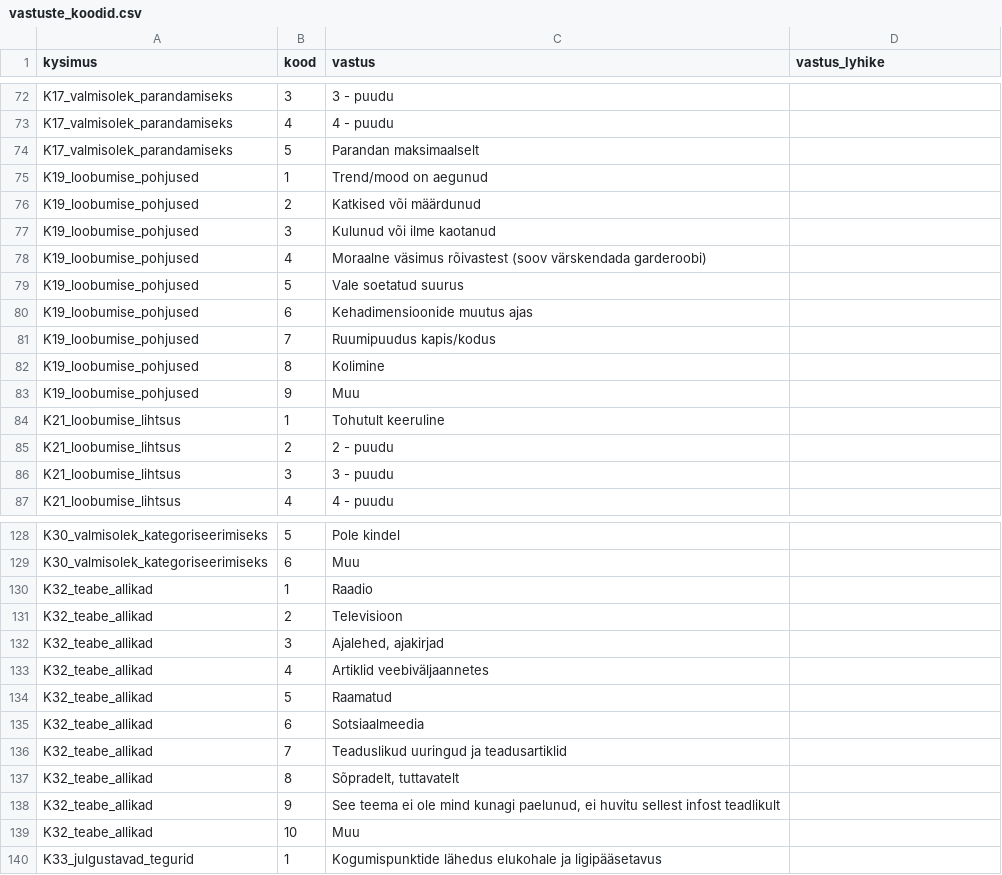
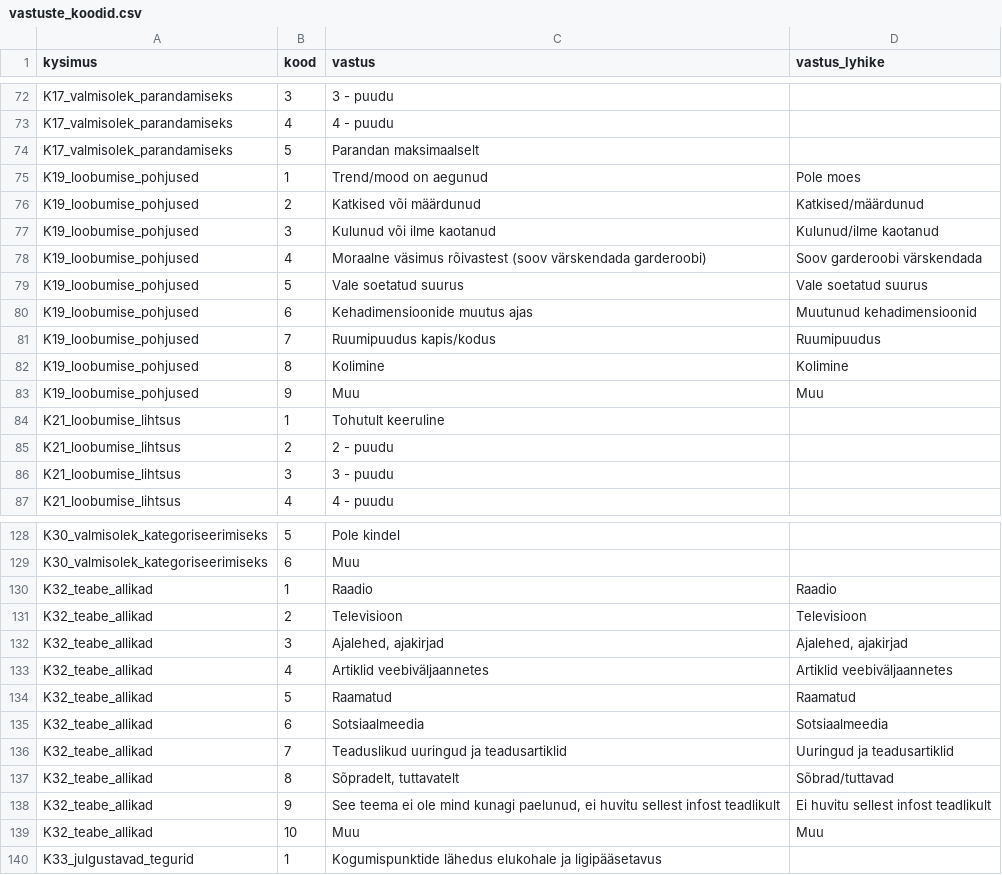
Before and after one commit to erinvainsalu/FRE_analyys, a CSV file: data/vastuste_koodid.csv, drawn as a sheet; only a part is shown, gaps mark what is left out; the diff covers the shown part only.

```diff
--- a/data/vastuste_koodid.csv
+++ b/data/vastuste_koodid.csv
@@ -74,11 +74,11 @@ K17_valmisolek_parandamiseks,4,4 - puudu,
 K17_valmisolek_parandamiseks,5,Parandan maksimaalselt,
-K19_loobumise_pohjused,1,Trend/mood on aegunud,
-K19_loobumise_pohjused,2,Katkised või määrdunud,
-K19_loobumise_pohjused,3,Kulunud või ilme kaotanud,
-K19_loobumise_pohjused,4,Moraalne väsimus rõivastest (soov värskendada garderoobi),
-K19_loobumise_pohjused,5,Vale soetatud suurus,
-K19_loobumise_pohjused,6,Kehadimensioonide muutus ajas,
-K19_loobumise_pohjused,7,Ruumipuudus kapis/kodus,
-K19_loobumise_pohjused,8,Kolimine,
-K19_loobumise_pohjused,9,Muu,
+K19_loobumise_pohjused,1,Trend/mood on aegunud,Pole moes
+K19_loobumise_pohjused,2,Katkised või määrdunud,Katkised/määrdunud
+K19_loobumise_pohjused,3,Kulunud või ilme kaotanud,Kulunud/ilme kaotanud
+K19_loobumise_pohjused,4,Moraalne väsimus rõivastest (soov värskendada garderoobi),Soov garderoobi värskendada
+K19_loobumise_pohjused,5,Vale soetatud suurus,Vale soetatud suurus
+K19_loobumise_pohjused,6,Kehadimensioonide muutus ajas,Muutunud kehadimensioonid
+K19_loobumise_pohjused,7,Ruumipuudus kapis/kodus,Ruumipuudus
+K19_loobumise_pohjused,8,Kolimine,Kolimine
+K19_loobumise_pohjused,9,Muu,Muu
 K21_loobumise_lihtsus,1,Tohutult keeruline,
@@ -129,12 +129,12 @@ K30_valmisolek_kategoriseerimiseks,5,Pole kindel,
 K30_valmisolek_kategoriseerimiseks,6,Muu,
-K32_teabe_allikad,1,Raadio,
-K32_teabe_allikad,2,Televisioon,
-K32_teabe_allikad,3,"Ajalehed, ajakirjad",
-K32_teabe_allikad,4,Artiklid veebiväljaannetes,
-K32_teabe_allikad,5,Raamatud,
-K32_teabe_allikad,6,Sotsiaalmeedia,
-K32_teabe_allikad,7,Teaduslikud uuringud ja teadusartiklid,
-K32_teabe_allikad,8,"Sõpradelt, tuttavatelt",
-K32_teabe_allikad,9,"See teema ei ole mind kunagi paelunud, ei huvitu sellest infost teadlikult",
-K32_teabe_allikad,10,Muu,
+K32_teabe_allikad,1,Raadio,Raadio
+K32_teabe_allikad,2,Televisioon,Televisioon
+K32_teabe_allikad,3,"Ajalehed, ajakirjad","Ajalehed, ajakirjad"
+K32_teabe_allikad,4,Artiklid veebiväljaannetes,Artiklid veebiväljaannetes
+K32_teabe_allikad,5,Raamatud,Raamatud
+K32_teabe_allikad,6,Sotsiaalmeedia,Sotsiaalmeedia
+K32_teabe_allikad,7,Teaduslikud uuringud ja teadusartiklid,Uuringud ja teadusartiklid
+K32_teabe_allikad,8,"Sõpradelt, tuttavatelt",Sõbrad/tuttavad
+K32_teabe_allikad,9,"See teema ei ole mind kunagi paelunud, ei huvitu sellest infost teadlikult",Ei huvitu sellest infost teadlikult
+K32_teabe_allikad,10,Muu,Muu
 K33_julgustavad_tegurid,1,Kogumispunktide lähedus elukohale ja ligipääsetavus,
```
Also changed, not shown: 47 edited cells elsewhere in this file, 9 other files.
